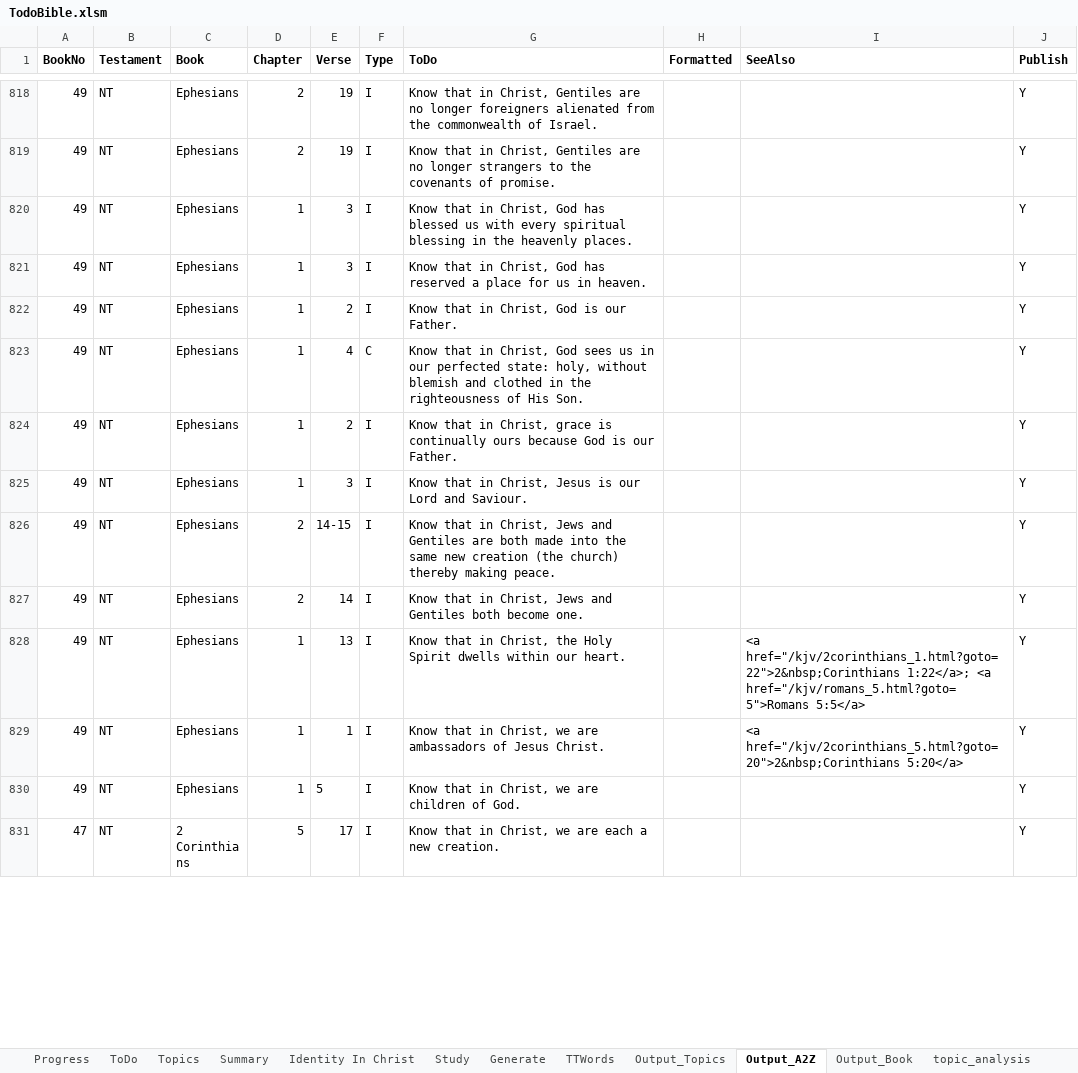
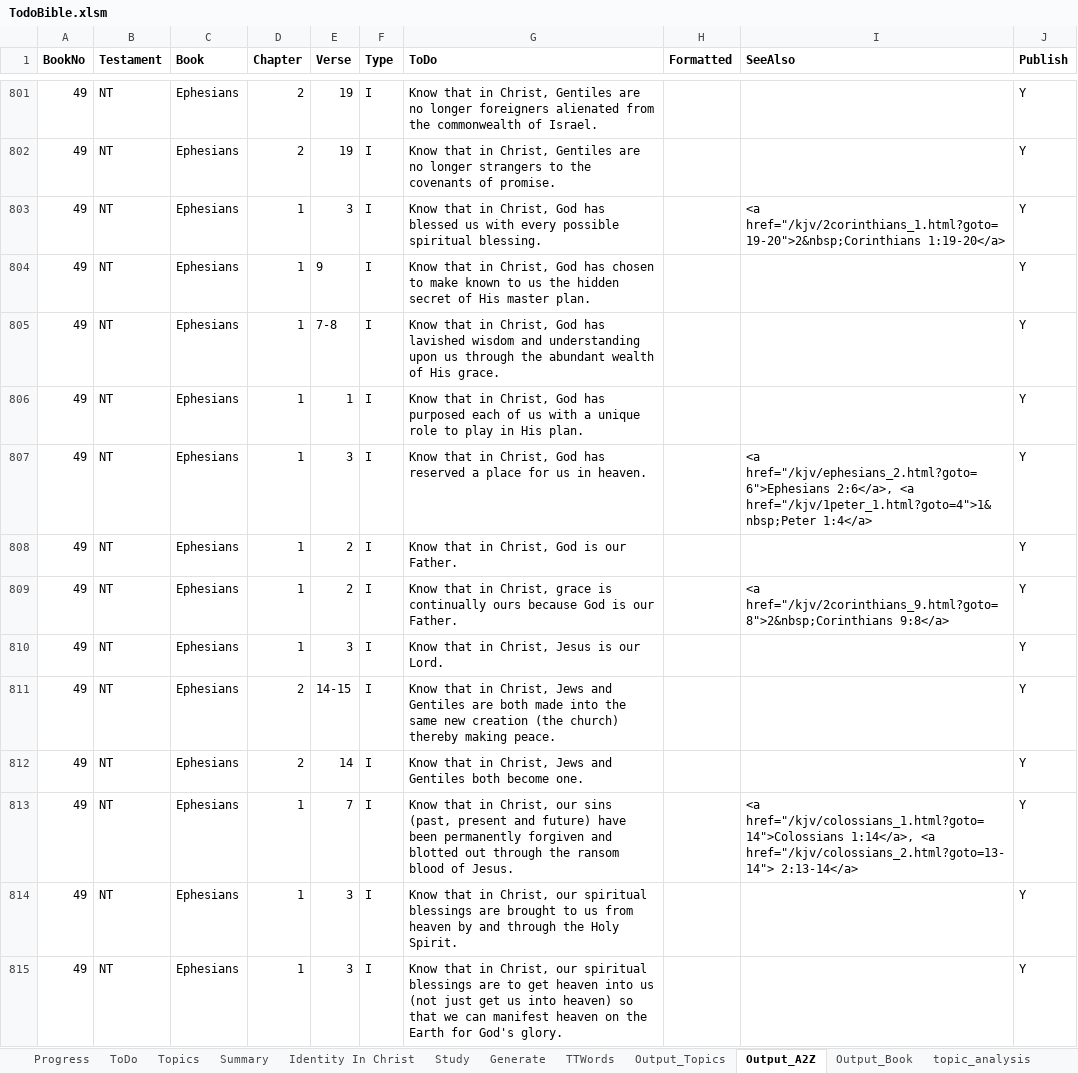
Before and after one commit to simptim1967/todobible, an Excel workbook: TodoBible.xlsm, sheet Output_A2Z, drawn as a sheet; only a part is shown, gaps mark what is left out; the shorter side is filled out with more unchanged rows; values as stored, in another font and other column widths than the file's, no borders; removed rows and columns are numbered as before the commit, all else as after; the diff covers the shown part only; the diff names each change by its address in the sheet, - before the commit and + after, or states it on an @@ line.

```diff
--- a/TodoBible.xlsm (sheet Output_A2Z)
+++ b/TodoBible.xlsm (sheet Output_A2Z)
-G803 (ToDo): …with every spiritual blessing in the heavenly places.
+G803 (ToDo): …with every possible spiritual blessing.
-I803 (SeeAlso): (empty)
+I803 (SeeAlso): <a href="/kjv/2corinthians_1.html?goto=19-20">2&nbsp;Corinthians 1:19-20</a>
+row 804: 49 | NT | Ephesians | 1 | 9 | I | Know that in Christ, God has chosen to make known to us the hidden secret of His master plan. |  |  | Y
+row 805: 49 | NT | Ephesians | 1 | 7-8 | I | Know that in Christ, God has lavished wisdom and understanding upon us through the abundant wealth of His grace. |  |  | Y
+row 806: 49 | NT | Ephesians | 1 | 1 | I | Know that in Christ, God has purposed each of us with a unique role to play in His plan. |  |  | Y
-I807 (SeeAlso): (empty)
+I807 (SeeAlso): <a href="/kjv/ephesians_2.html?goto=6">Ephesians 2:6</a>, <a href="/kjv/1peter_1.html?goto=4">1&nbsp;Peter 1:4</a>
-row 823: 49 | NT | Ephesians | 1 | 4 | C | Know that in Christ, God sees us in our perfected state: holy, without blemish and clothed in the righteousness of His Son. |  |  | Y
-I809 (SeeAlso): (empty)
+I809 (SeeAlso): <a href="/kjv/2corinthians_9.html?goto=8">2&nbsp;Corinthians 9:8</a>
-G810 (ToDo): Know that in Christ, Jesus is our Lord and Saviour.
+G810 (ToDo): Know that in Christ, Jesus is our Lord.
+row 813: 49 | NT | Ephesians | 1 | 7 | I | Know that in Christ, our sins (past, present and future) have been permanently forgiven and blotted out through the ransom blood of Jesus. |  | <a href="/kjv/colossians_1.html?goto=14">Colossians 1:14</a>, <a href="/kjv/colossians_2.html?goto=13-14"> 2:13-14</a> | Y
+row 814: 49 | NT | Ephesians | 1 | 3 | I | Know that in Christ, our spiritual blessings are brought to us from heaven by and through the Holy Spirit. |  |  | Y
+row 815: 49 | NT | Ephesians | 1 | 3 | I | Know that in Christ, our spiritual blessings are to get heaven into us (not just get us into heaven) so that we can manifest heaven on the Earth for God's glory. |  |  | Y
```
Also changed, not shown: 25 added rows, 38 removed rows, 49 edited cells and cell formats elsewhere in this sheet, sheet Output_Topics, sheet ToDo, sheet Output_Book, sheet Topics, sheet Generate, analysis/index/ephesians.xlsm, 23 other files.
